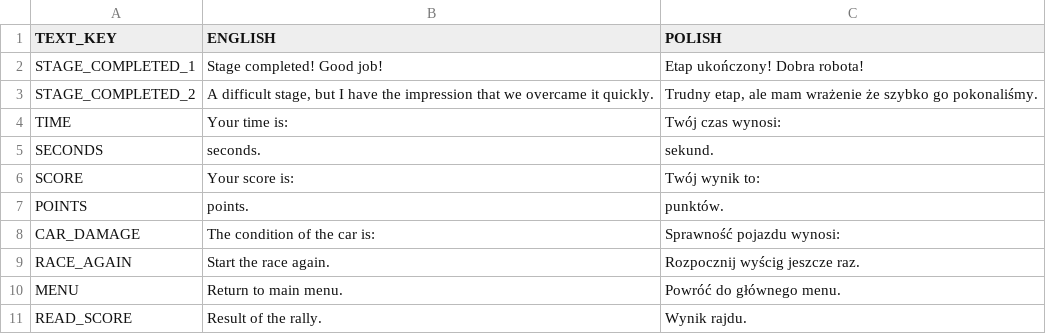
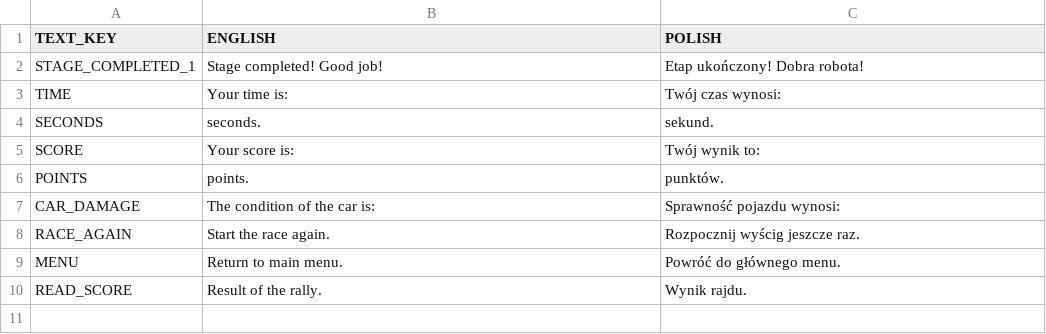
Before and after one commit to pawel0705/Blind-Car-Rally, a CSV file: app/src/main/res/raw/race_over_tts.csv, drawn as a sheet.

```diff
--- a/app/src/main/res/raw/race_over_tts.csv
+++ b/app/src/main/res/raw/race_over_tts.csv
@@ -2,3 +2,2 @@ TEXT_KEY;ENGLISH;POLISH
 STAGE_COMPLETED_1;Stage completed! Good job!;Etap ukończony! Dobra robota!
-STAGE_COMPLETED_2;A difficult stage, but I have the impression that we overcame it quickly.;Trudny etap, ale mam wrażenie że szybko go pokonaliśmy.
 TIME;Your time is: ; Twój czas wynosi: ;
```
Also changed, not shown: 20 other files.
